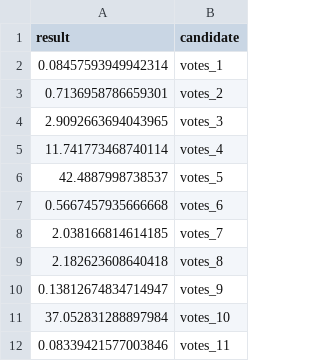
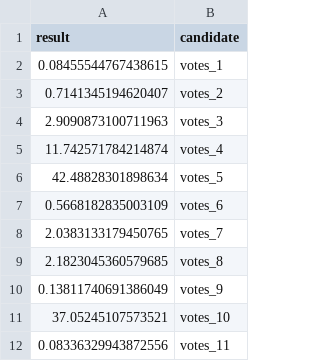
Before and after one commit to michalskop/real-time-predictions-sk-2024, a CSV file: round1/estimate/estimates.csv, drawn as a sheet.

```diff
--- a/round1/estimate/estimates.csv
+++ b/round1/estimate/estimates.csv
@@ -1,12 +1,12 @@
 result,candidate
-0.08457593949942314,votes_1
-0.7136958786659301,votes_2
-2.9092663694043965,votes_3
-11.741773468740114,votes_4
-42.4887998738537,votes_5
-0.5667457935666668,votes_6
-2.038166814614185,votes_7
-2.182623608640418,votes_8
-0.13812674834714947,votes_9
-37.052831288897984,votes_10
-0.08339421577003846,votes_11
+0.08455544767438615,votes_1
+0.7141345194620407,votes_2
+2.9090873100711963,votes_3
+11.742571784214874,votes_4
+42.48828301898634,votes_5
+0.5668182835003109,votes_6
+2.0383133179450765,votes_7
+2.1823045360579685,votes_8
+0.13811740691386049,votes_9
+37.05245107573521,votes_10
+0.08336329943872556,votes_11
```
Also changed, not shown: round1/download/downloaded/prez2024_med_kan_okr.csv, round1/download/downloaded/prez2024_med_sv_okr.csv, 6 other files.
